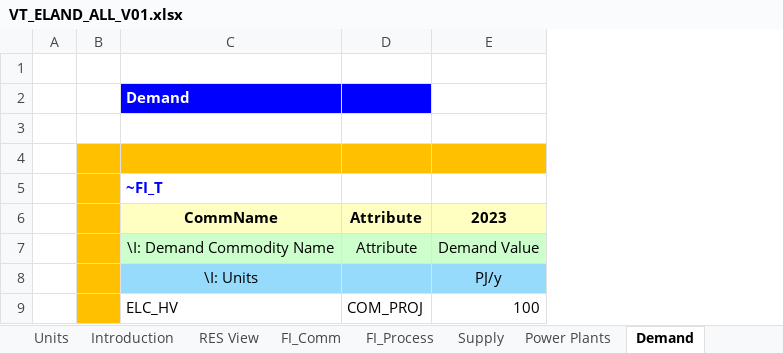
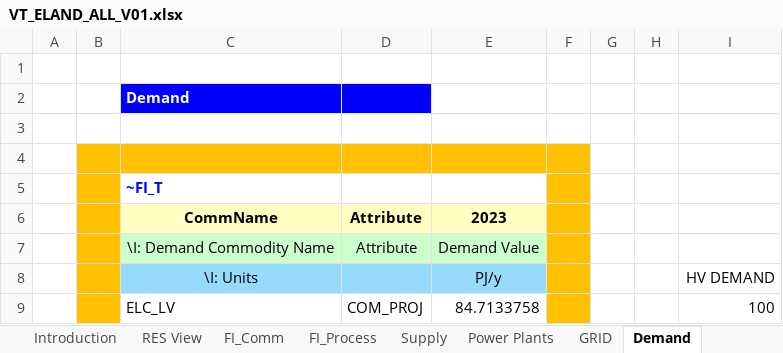
Before and after one commit to KubaP01/IERP, an Excel workbook: VT_ELAND_ALL_V01.xlsx, sheet Demand, drawn as a sheet; values as stored, in another font and other column widths than the file's, no borders; removed rows and columns are numbered as before the commit, all else as after; the diff names each change by its address in the sheet, - before the commit and + after, or states it on an @@ line.

```diff
--- a/VT_ELAND_ALL_V01.xlsx (sheet Demand)
+++ b/VT_ELAND_ALL_V01.xlsx (sheet Demand)
+sheet tab: GRID
+column F, empty
+column G, empty
+column H, empty
+column I, row 8: HV DEMAND
-row 9:  |  | ELC_HV | COM_PROJ | 100
+row 9:  |  | ELC_LV | COM_PROJ | 84.7133758 |  |  |  | 100
```
Also changed, not shown: sheet Power Plants, sheet FI_Process, sheet FI_Comm, charts or pictures.
